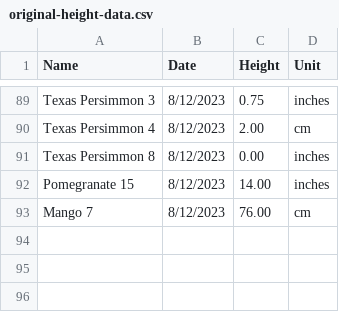
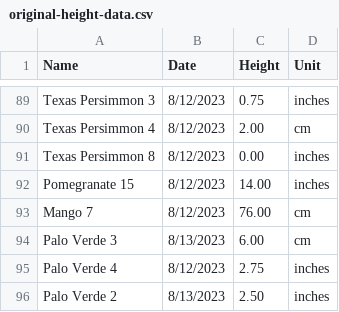
Before and after one commit to jpiccirillo/gantt-plant-timeline, a CSV file: original-height-data.csv, drawn as a sheet; only a part is shown, gaps mark what is left out; the diff names each change by its address in the sheet, - before the commit and + after, or states it on an @@ line.

Commit message:
Update original-height-data.csv

```diff
--- a/original-height-data.csv
+++ b/original-height-data.csv
+row 94: Palo Verde 3 | 8/13/2023 | 6.00 | cm
+row 95: Palo Verde 4 | 8/12/2023 | 2.75 | inches
+row 96: Palo Verde 2 | 8/13/2023 | 2.50 | inches
```
